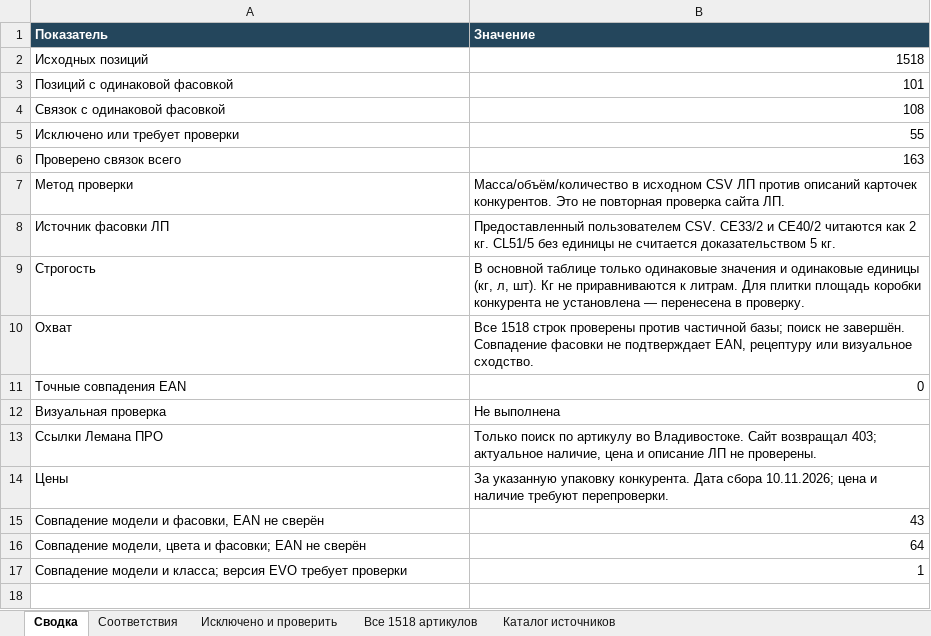
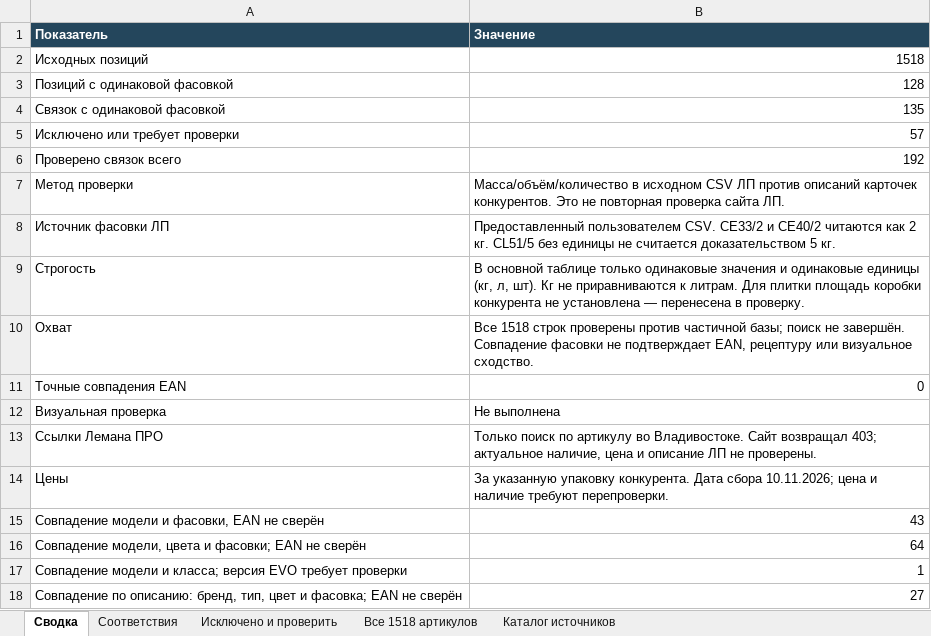
Before and after one commit to dmitrypalych44-ai/cloude, an Excel workbook: reports/competitor_matches.xlsx, sheet Сводка, drawn as a sheet; values as stored, in another font and other column widths than the file's, no borders; the diff names each change by its address in the sheet, - before the commit and + after, or states it on an @@ line.

```diff
--- a/reports/competitor_matches.xlsx (sheet Сводка)
+++ b/reports/competitor_matches.xlsx (sheet Сводка)
-B3 (Значение): 101
+B3 (Значение): 128
-B4 (Значение): 108
+B4 (Значение): 135
-B5 (Значение): 55
+B5 (Значение): 57
-B6 (Значение): 163
+B6 (Значение): 192
+row 18: Совпадение по описанию: бренд, тип, цвет и фасовка; EAN не сверён | 27
```
Also changed, not shown: sheet Соответствия, sheet Каталог источников, sheet Все 1518 артикулов, sheet Исключено и проверить, 4 other files.
